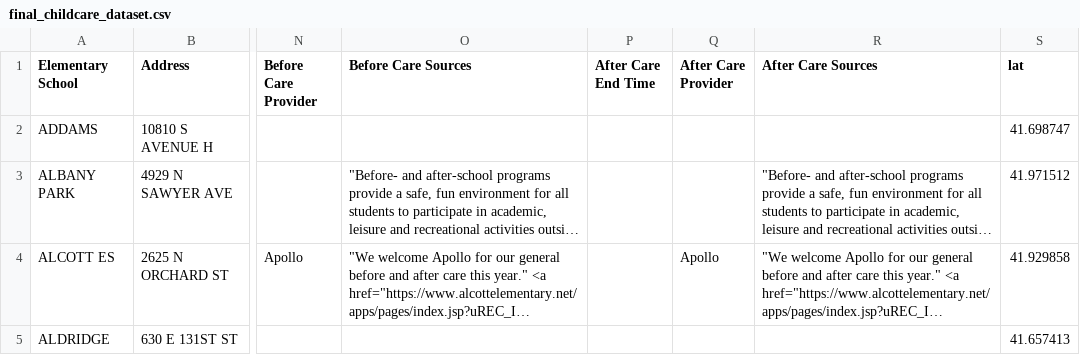
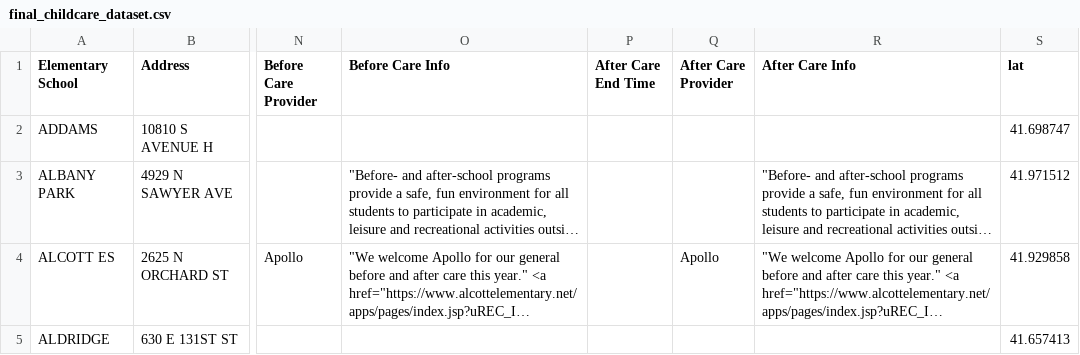
Before and after one commit to mdagost/cps-childcare, a CSV file: data/final_childcare_dataset.csv, drawn as a sheet; only a part is shown, gaps mark what is left out; long unchanged cells end in …; the diff names each change by its address in the sheet, - before the commit and + after, or states it on an @@ line.

```diff
--- a/data/final_childcare_dataset.csv
+++ b/data/final_childcare_dataset.csv
-O1: Before Care Sources
+O1: Before Care Info
-R1: After Care Sources
+R1: After Care Info
```
Also changed, not shown: 3 other files.
